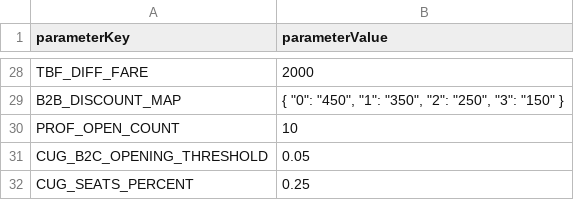
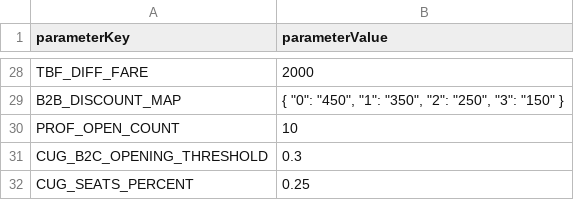
Before and after one commit to vivekbolla123/rm-allocation-serverless-funcs, a CSV file: QPDynamicAllocation/testcases/input/rm_parameter_values.csv, drawn as a sheet; only a part is shown, gaps mark what is left out.

```diff
--- a/QPDynamicAllocation/testcases/input/rm_parameter_values.csv
+++ b/QPDynamicAllocation/testcases/input/rm_parameter_values.csv
@@ -30,3 +30,3 @@ B2B_DISCOUNT_MAP,"{ ""0"": ""450"", ""1"": ""350"", ""2"": ""250"", ""3"": ""150
 PROF_OPEN_COUNT,10
-CUG_B2C_OPENING_THRESHOLD,0.05
+CUG_B2C_OPENING_THRESHOLD,0.3
 CUG_SEATS_PERCENT,0.25
```
Also changed, not shown: QPDynamicAllocation/testcases/input/Fares.csv, 1 other file.
